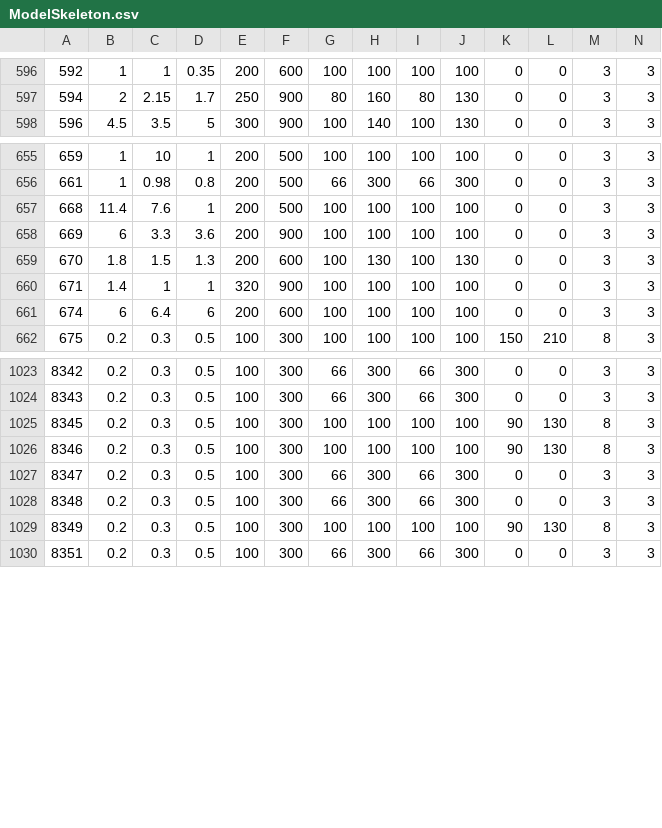
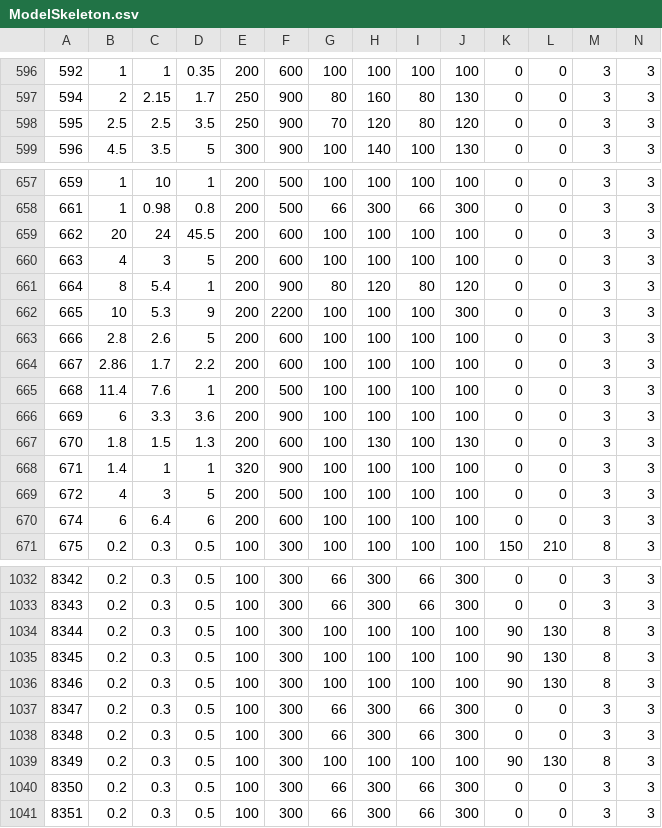
Before and after one commit to ff14wed/aetherometer, a CSV file: resources/datasheets/ModelSkeleton.csv, drawn as a sheet; only a part is shown, gaps mark what is left out; addresses are those after the commit; rows hold the shown columns only; the diff covers the shown part only; the diff names each change by its address in the sheet, - before the commit and + after, or states it on an @@ line.

```diff
--- a/resources/datasheets/ModelSkeleton.csv
+++ b/resources/datasheets/ModelSkeleton.csv
+row 598: 595 | 2.5 | 2.5 | 3.5 | 250 | 900 | 70 | 120 | 80 | 120 | 0 | 0 | 3 | 3
+row 659: 662 | 20 | 24 | 45.5 | 200 | 600 | 100 | 100 | 100 | 100 | 0 | 0 | 3 | 3
+row 660: 663 | 4 | 3 | 5 | 200 | 600 | 100 | 100 | 100 | 100 | 0 | 0 | 3 | 3
+row 661: 664 | 8 | 5.4 | 1 | 200 | 900 | 80 | 120 | 80 | 120 | 0 | 0 | 3 | 3
+row 662: 665 | 10 | 5.3 | 9 | 200 | 2200 | 100 | 100 | 100 | 300 | 0 | 0 | 3 | 3
+row 663: 666 | 2.8 | 2.6 | 5 | 200 | 600 | 100 | 100 | 100 | 100 | 0 | 0 | 3 | 3
+row 664: 667 | 2.86 | 1.7 | 2.2 | 200 | 600 | 100 | 100 | 100 | 100 | 0 | 0 | 3 | 3
+row 669: 672 | 4 | 3 | 5 | 200 | 500 | 100 | 100 | 100 | 100 | 0 | 0 | 3 | 3
@@ column A renumbered between rows 1034 and 1035 @@
+row 1036: 8346 | 0.2 | 0.3 | 0.5 | 100 | 300 | 100 | 100 | 100 | 100 | 90 | 130 | 8 | 3
+row 1040: 8350 | 0.2 | 0.3 | 0.5 | 100 | 300 | 66 | 300 | 66 | 300 | 0 | 0 | 3 | 3
```
Also changed, not shown: 1 added row elsewhere in this file, resources/datasheets/BNpcBase.csv, resources/datasheets/ModelChara.csv, 6 other files.
